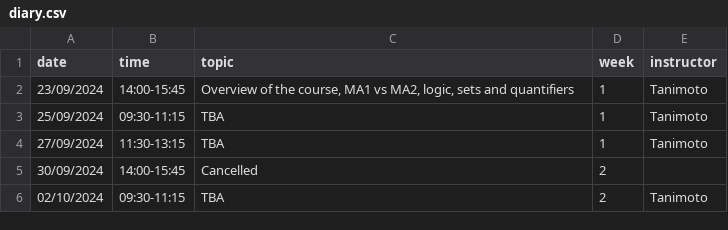
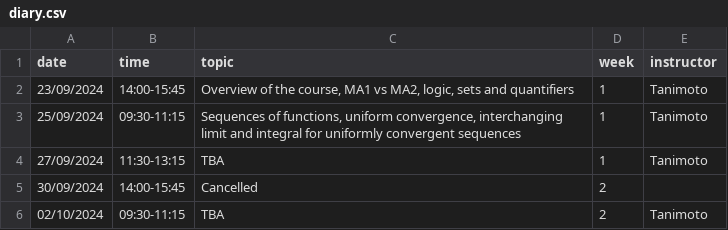
Before and after one commit to oliver-butterley/ma2-2024, a CSV file: data/diary.csv, drawn as a sheet; only a part is shown.

Commit message:
Update diary.csv

```diff
--- a/data/diary.csv
+++ b/data/diary.csv
@@ -2,3 +2,3 @@ date,time,topic,week,instructor
 23/09/2024,14:00-15:45,"Overview of the course, MA1 vs MA2, logic, sets and quantifiers",1,Tanimoto
-25/09/2024,09:30-11:15,TBA,1,Tanimoto
+25/09/2024,09:30-11:15,"Sequences of functions, uniform convergence, interchanging limit and integral for uniformly convergent sequences",1,Tanimoto
 27/09/2024,11:30-13:15,TBA,1,Tanimoto
```
